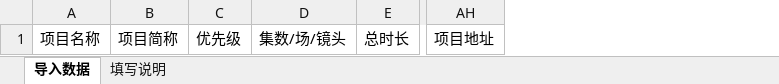
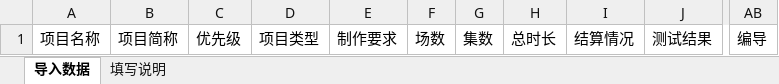
Before and after one commit to luoringzl/Toolforresource, an Excel workbook: templates/项目资料导入模板.xlsx, sheet 导入数据, drawn as a sheet; only a part is shown, gaps mark what is left out; values as stored, in another font and other column widths than the file's, no borders; removed rows and columns are numbered as before the commit, all else as after; the diff names each change by its address in the sheet, - before the commit and + after, or states it on an @@ line.

```diff
--- a/templates/项目资料导入模板.xlsx (sheet 导入数据)
+++ b/templates/项目资料导入模板.xlsx (sheet 导入数据)
-column D, row 1: 集数/场/镜头
+column D, row 1: 项目类型
+column E, row 1: 制作要求
+column F, row 1: 场数
+column G, row 1: 集数
+column I, row 1: 结算情况
+column J, row 1: 测试结果
+column AB, row 1: 编导
-column AH, row 1: 项目地址
```
Also changed, not shown: sheet 填写说明, templates/人员资料导入模板.xlsx, 10 other files.
